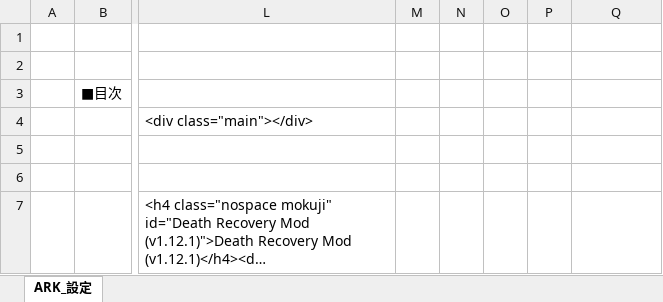
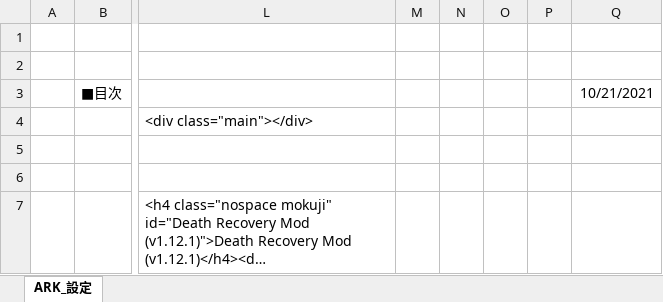
Before and after one commit to miyabi381/miyabi381.github.io, an Excel workbook: 参考ファイル/テーブル設計.xlsx, sheet ARK_設定, drawn as a sheet; only a part is shown, gaps mark what is left out; long unchanged cells end in …; values as stored, in another font and other column widths than the file's, no borders; the diff names each change by its address in the sheet, - before the commit and + after, or states it on an @@ line.

```diff
--- a/参考ファイル/テーブル設計.xlsx (sheet ARK_設定)
+++ b/参考ファイル/テーブル設計.xlsx (sheet ARK_設定)
-Q3: (empty)
+Q3: 10/21/2021
```
Also changed, not shown: 4 other files.
